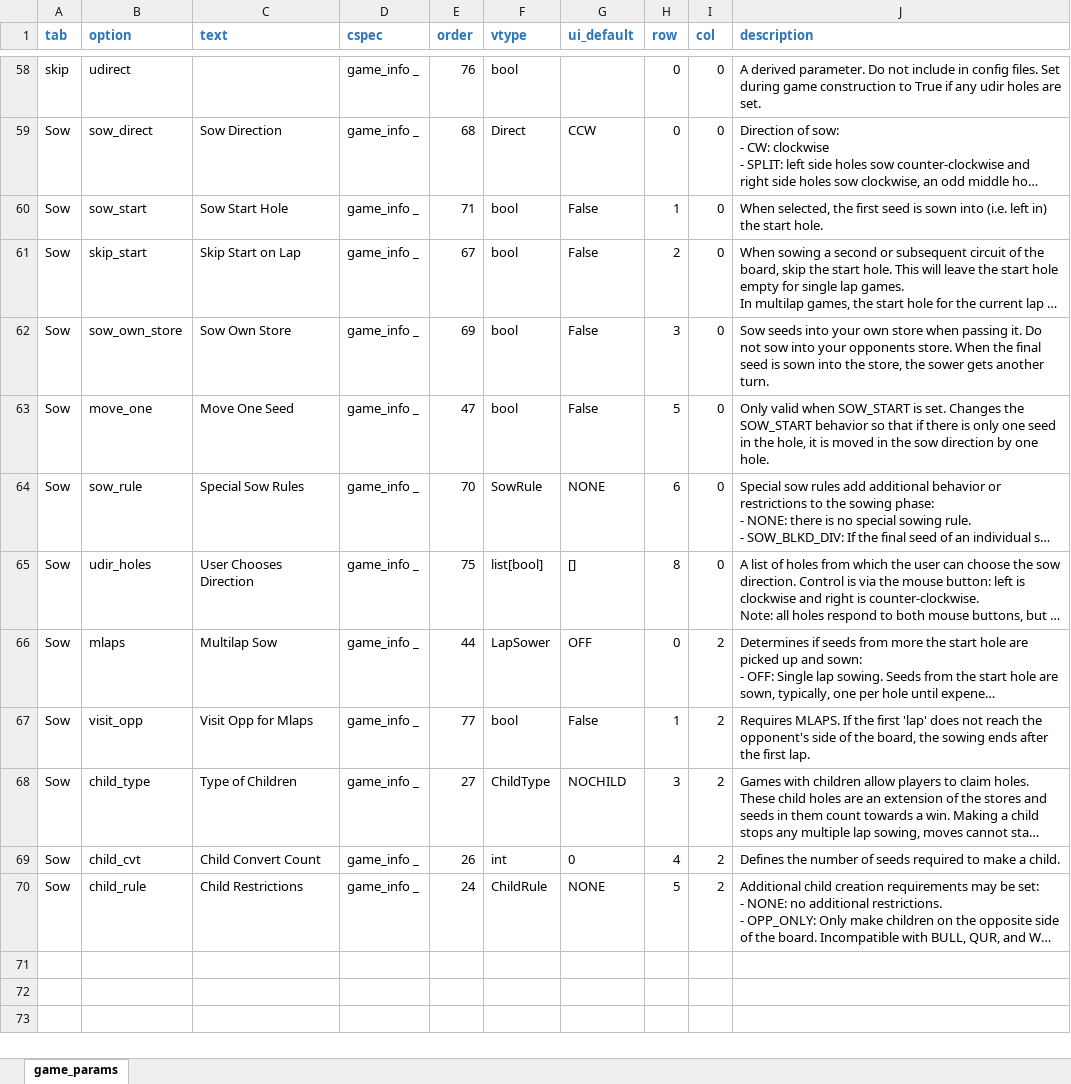
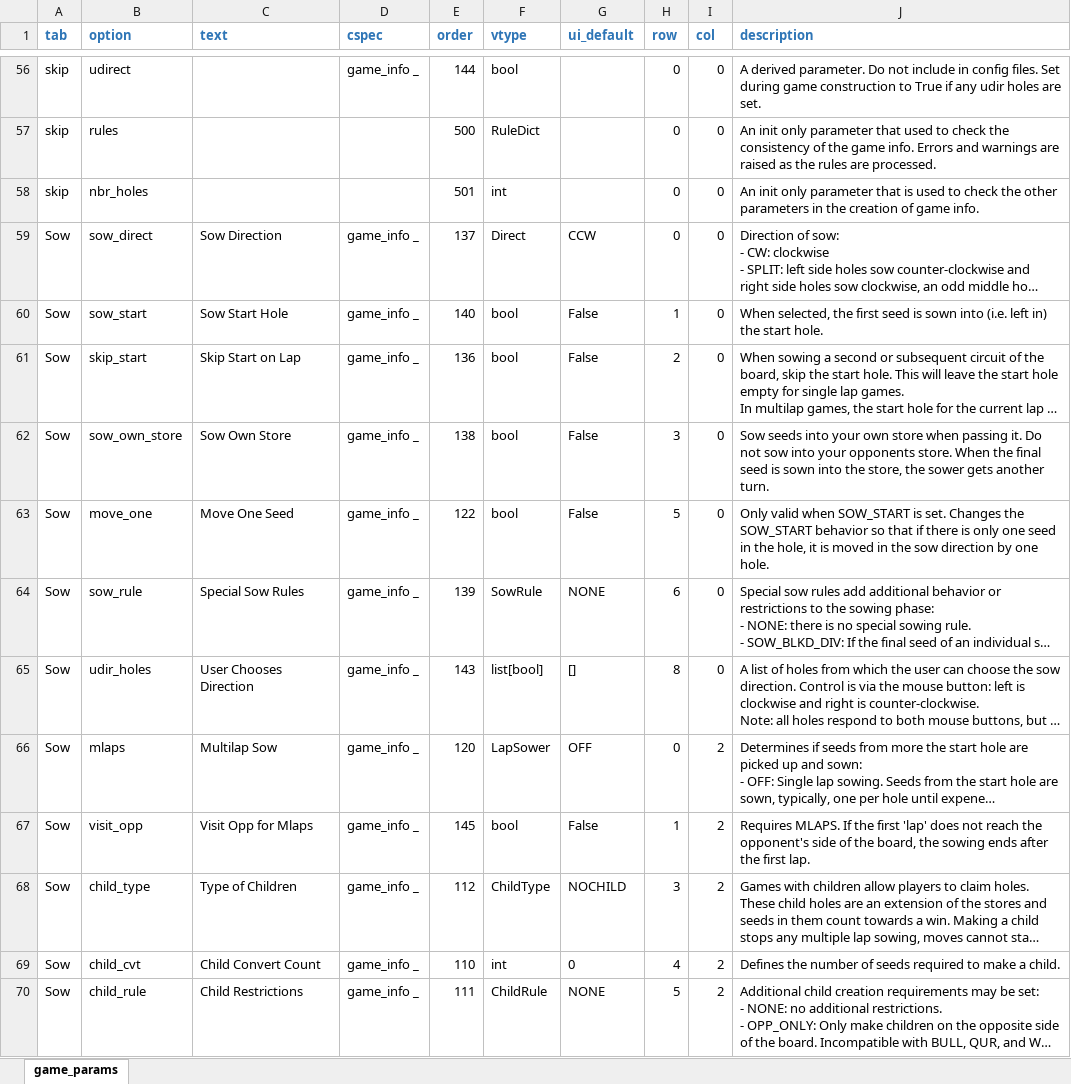
Before and after one commit to StoneShark/MancalaGames, an Excel workbook: src/game_params.xlsx, sheet game_params, drawn as a sheet; only a part is shown, gaps mark what is left out; long unchanged cells end in …; values as stored, in another font and other column widths than the file's, no borders; addresses are those after the commit; the diff covers the shown part only; the diff names each change by its address in the sheet, - before the commit and + after, or states it on an @@ line.

Commit message:
Added Set Defaults command to mancala_games.pyw. Deleted most keys with default values from config files when writing them, except when writing the all_params.txt file. all_params.txt now contains the actual construction defaults. Re-ordered the game parameters for the config files. Added UI Defaults to the parameter help; when it is different than the construction default. Noted which parameters are required to be in config file in the parameters help. Updated ai_params UI default to match construction defaults.

```diff
--- a/src/game_params.xlsx (sheet game_params)
+++ b/src/game_params.xlsx (sheet game_params)
-E56 (order): 76
+E56 (order): 144
+row 57: skip | rules |  |  | 500 | RuleDict |  | 0 | 0 | An init only parameter that used to check the consistency of the game info. Errors and warnings are raised as the rules are processed.
+row 58: skip | nbr_holes |  |  | 501 | int |  | 0 | 0 | An init only parameter that is used to check the other parameters in the creation of game info.
-E59 (order): 68
+E59 (order): 137
-E60 (order): 71
+E60 (order): 140
-E61 (order): 67
+E61 (order): 136
-E62 (order): 69
+E62 (order): 138
-E63 (order): 47
+E63 (order): 122
-E64 (order): 70
+E64 (order): 139
-E65 (order): 75
+E65 (order): 143
-E66 (order): 44
+E66 (order): 120
-E67 (order): 77
+E67 (order): 145
-E68 (order): 27
+E68 (order): 112
-E69 (order): 26
+E69 (order): 110
-E70 (order): 24
+E70 (order): 111
```
Also changed, not shown: 1 added row, 3 removed rows and 60 edited cells elsewhere in this sheet, 8 other files.
